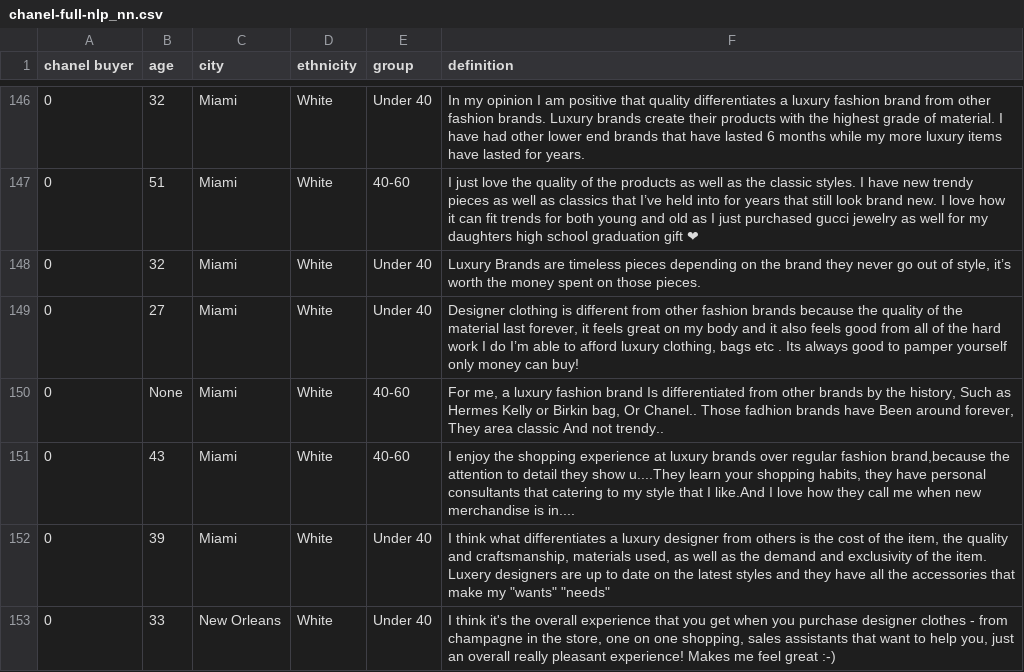
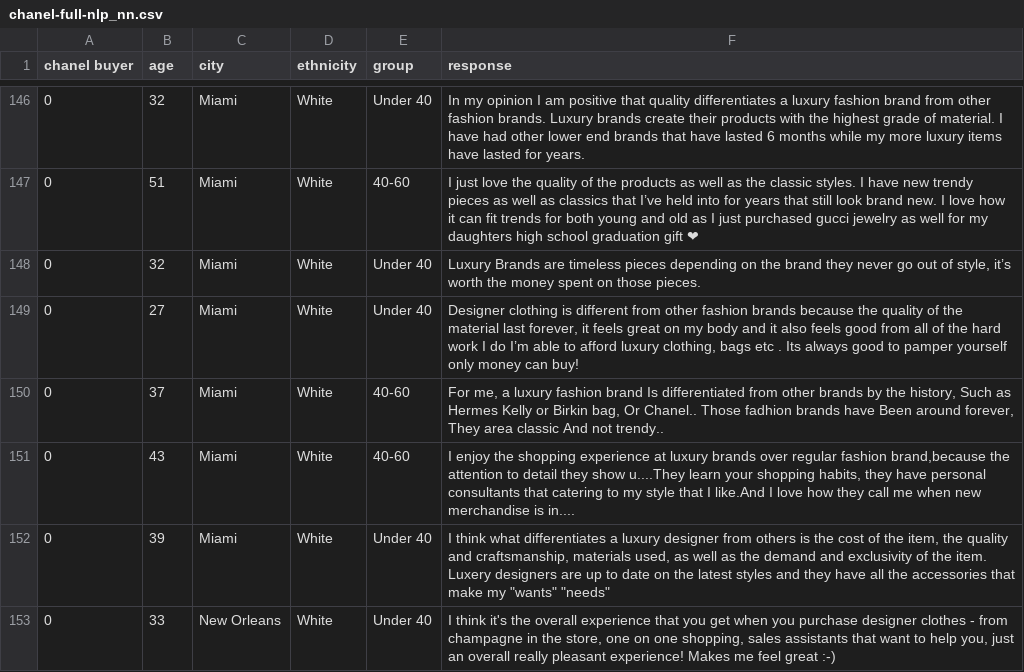
Before and after one commit to jengroff/nlp-project-pdm, a CSV file: important-files/chanel-full-nlp_nn.csv, drawn as a sheet; only a part is shown, gaps mark what is left out; the diff names each change by its address in the sheet, - before the commit and + after, or states it on an @@ line.

```diff
--- a/important-files/chanel-full-nlp_nn.csv
+++ b/important-files/chanel-full-nlp_nn.csv
-F1: definition
+F1: response
-B150 (age): None
+B150 (age): 37
```
Also changed, not shown: 2 other files.
